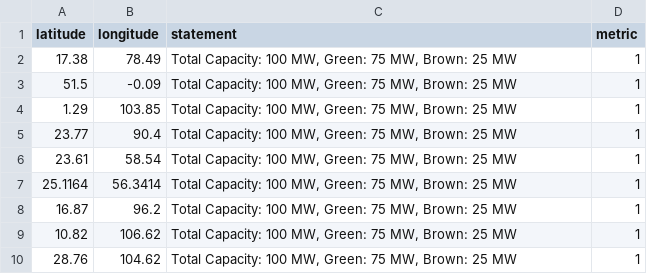
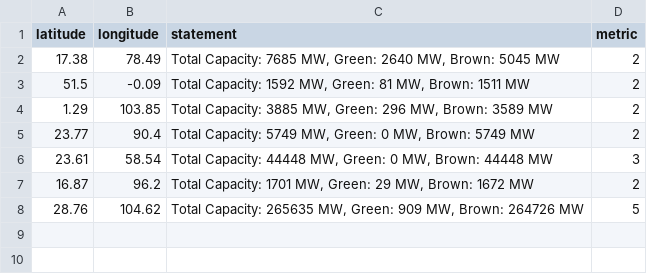
Before and after one commit to nbhogal/graf, a CSV file: map.csv, drawn as a sheet.

Commit message:
Add files via upload

```diff
--- a/map.csv
+++ b/map.csv
@@ -1,10 +1,8 @@
 latitude,longitude,statement,metric
-17.38,78.49,"Total Capacity: 100 MW, Green: 75 MW, Brown: 25 MW",1
-51.5,-0.09,"Total Capacity: 100 MW, Green: 75 MW, Brown: 25 MW",1
-1.29,103.85,"Total Capacity: 100 MW, Green: 75 MW, Brown: 25 MW",1
-23.77,90.4,"Total Capacity: 100 MW, Green: 75 MW, Brown: 25 MW",1
-23.61,58.54,"Total Capacity: 100 MW, Green: 75 MW, Brown: 25 MW",1
-25.1164,56.3414,"Total Capacity: 100 MW, Green: 75 MW, Brown: 25 MW",1
-16.87,96.2,"Total Capacity: 100 MW, Green: 75 MW, Brown: 25 MW",1
-10.82,106.62,"Total Capacity: 100 MW, Green: 75 MW, Brown: 25 MW",1
-28.76,104.62,"Total Capacity: 100 MW, Green: 75 MW, Brown: 25 MW",1
+17.38,78.49,"Total Capacity: 7685 MW, Green: 2640 MW, Brown: 5045 MW",2
+51.5,-0.09,"Total Capacity: 1592 MW, Green: 81 MW, Brown: 1511 MW",2
+1.29,103.85,"Total Capacity: 3885 MW, Green: 296 MW, Brown: 3589 MW",2
+23.77,90.4,"Total Capacity: 5749 MW, Green: 0 MW, Brown: 5749 MW",2
+23.61,58.54,"Total Capacity: 44448 MW, Green: 0 MW, Brown: 44448 MW",3
+16.87,96.2,"Total Capacity: 1701 MW, Green: 29 MW, Brown: 1672 MW",2
+28.76,104.62,"Total Capacity: 265635 MW, Green: 909 MW, Brown: 264726 MW",5
```
